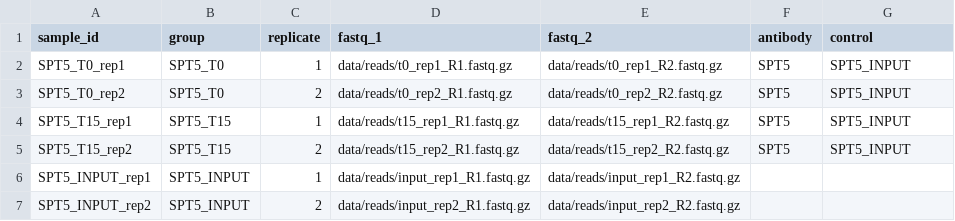
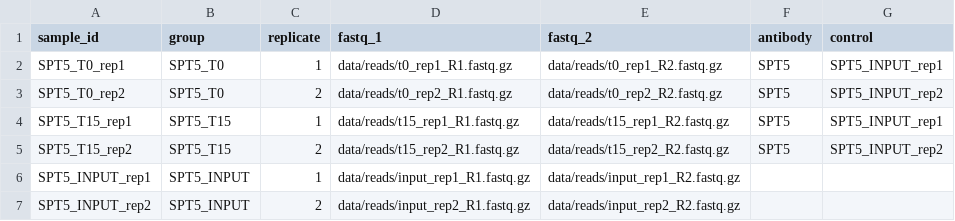
Before and after one commit to m-mahgoub/cutnrun, a CSV file: samplesheet.csv, drawn as a sheet.

Commit message:
Add process to match sample with controls

```diff
--- a/samplesheet.csv
+++ b/samplesheet.csv
@@ -1,6 +1,6 @@
 sample_id,group,replicate,fastq_1,fastq_2,antibody,control
-SPT5_T0_rep1,SPT5_T0,1,data/reads/t0_rep1_R1.fastq.gz,data/reads/t0_rep1_R2.fastq.gz,SPT5,SPT5_INPUT
-SPT5_T0_rep2,SPT5_T0,2,data/reads/t0_rep2_R1.fastq.gz,data/reads/t0_rep2_R2.fastq.gz,SPT5,SPT5_INPUT
-SPT5_T15_rep1,SPT5_T15,1,data/reads/t15_rep1_R1.fastq.gz,data/reads/t15_rep1_R2.fastq.gz,SPT5,SPT5_INPUT
-SPT5_T15_rep2,SPT5_T15,2,data/reads/t15_rep2_R1.fastq.gz,data/reads/t15_rep2_R2.fastq.gz,SPT5,SPT5_INPUT
+SPT5_T0_rep1,SPT5_T0,1,data/reads/t0_rep1_R1.fastq.gz,data/reads/t0_rep1_R2.fastq.gz,SPT5,SPT5_INPUT_rep1
+SPT5_T0_rep2,SPT5_T0,2,data/reads/t0_rep2_R1.fastq.gz,data/reads/t0_rep2_R2.fastq.gz,SPT5,SPT5_INPUT_rep2
+SPT5_T15_rep1,SPT5_T15,1,data/reads/t15_rep1_R1.fastq.gz,data/reads/t15_rep1_R2.fastq.gz,SPT5,SPT5_INPUT_rep1
+SPT5_T15_rep2,SPT5_T15,2,data/reads/t15_rep2_R1.fastq.gz,data/reads/t15_rep2_R2.fastq.gz,SPT5,SPT5_INPUT_rep2
 SPT5_INPUT_rep1,SPT5_INPUT,1,data/reads/input_rep1_R1.fastq.gz,data/reads/input_rep1_R2.fastq.gz,,
```
Also changed, not shown: 3 other files.
